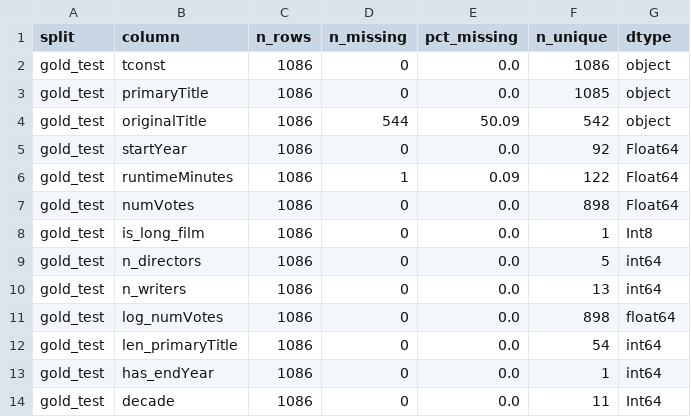
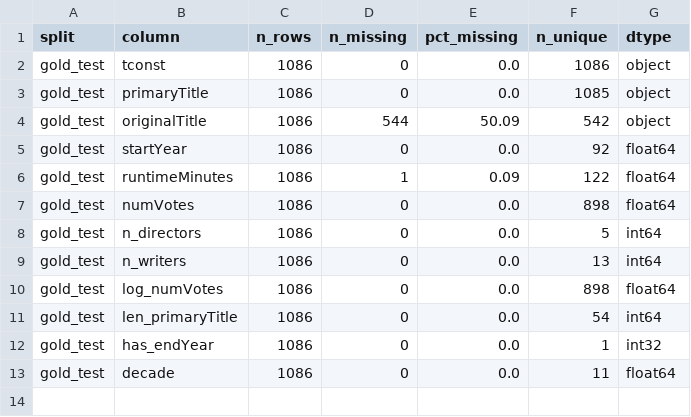
Before and after one commit to BhinkAtUVA/BigDataIMDB, a CSV file: imdb_pipeline/outputs/profiles/profile_gold_test.csv, drawn as a sheet.

```diff
--- a/imdb_pipeline/outputs/profiles/profile_gold_test.csv
+++ b/imdb_pipeline/outputs/profiles/profile_gold_test.csv
@@ -4,6 +4,5 @@ gold_test,primaryTitle,1086,0,0.0,1085,object
 gold_test,originalTitle,1086,544,50.09,542,object
-gold_test,startYear,1086,0,0.0,92,Float64
-gold_test,runtimeMinutes,1086,1,0.09,122,Float64
-gold_test,numVotes,1086,0,0.0,898,Float64
-gold_test,is_long_film,1086,0,0.0,1,Int8
+gold_test,startYear,1086,0,0.0,92,float64
+gold_test,runtimeMinutes,1086,1,0.09,122,float64
+gold_test,numVotes,1086,0,0.0,898,float64
 gold_test,n_directors,1086,0,0.0,5,int64
@@ -12,3 +11,3 @@ gold_test,log_numVotes,1086,0,0.0,898,float64
 gold_test,len_primaryTitle,1086,0,0.0,54,int64
-gold_test,has_endYear,1086,0,0.0,1,int64
-gold_test,decade,1086,0,0.0,11,Int64
+gold_test,has_endYear,1086,0,0.0,1,int32
+gold_test,decade,1086,0,0.0,11,float64
```
Also changed, not shown: imdb_pipeline/data/processed/test_features.csv, imdb_pipeline/data/processed/val_features.csv, 22 other files.
